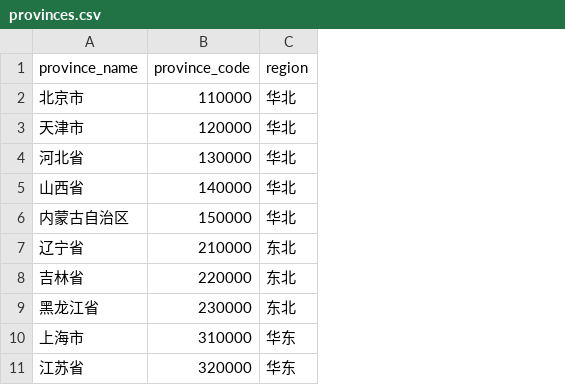
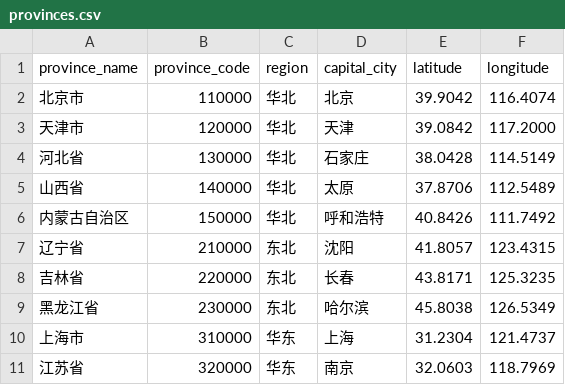
Before and after one commit to 007wwww123/XXZY, a CSV file: weather-map/data/lookup/provinces.csv, drawn as a sheet; only a part is shown; the diff names each change by its address in the sheet, - before the commit and + after, or states it on an @@ line.

Commit message:
补充各省份数据

```diff
--- a/weather-map/data/lookup/provinces.csv
+++ b/weather-map/data/lookup/provinces.csv
+column D (capital_city), rows 2-11: 北京 | 天津 | 石家庄 | 太原 | 呼和浩特 | 沈阳 | 长春 | 哈尔滨 | 上海 | 南京
+column E (latitude), rows 2-11: 39.9042 | 39.0842 | 38.0428 | 37.8706 | 40.8426 | 41.8057 | 43.8171 | 45.8038 | 31.2304 | 32.0603
+column F (longitude), rows 2-11: 116.4074 | 117.2000 | 114.5149 | 112.5489 | 111.7492 | 123.4315 | 125.3235 | 126.5349 | 121.4737 | 118.7969
```
